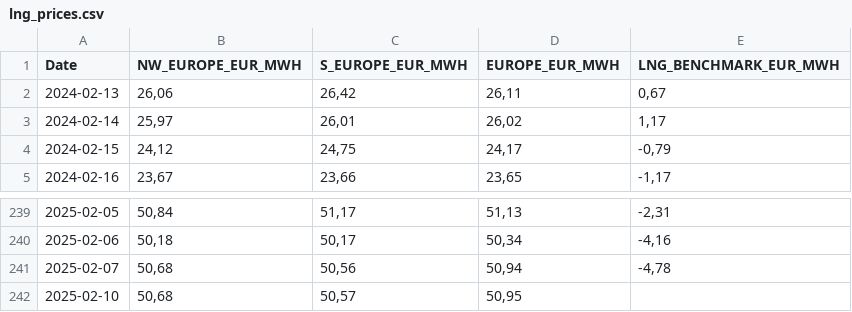
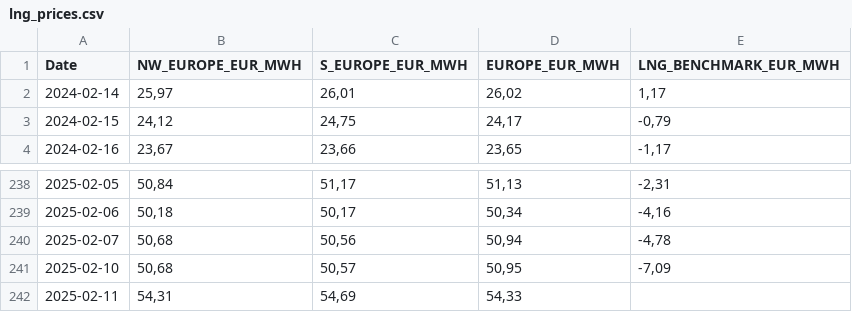
Before and after one commit to Economics-SP-V/Showroom, a CSV file: lng_prices.csv, drawn as a sheet; only a part is shown, gaps mark what is left out.

Commit message:
Daily Update

```diff
--- a/lng_prices.csv
+++ b/lng_prices.csv
@@ -1,3 +1,2 @@
 Date,NW_EUROPE_EUR_MWH,S_EUROPE_EUR_MWH,EUROPE_EUR_MWH,LNG_BENCHMARK_EUR_MWH
-2024-02-13,"26,06","26,42","26,11","0,67"
 2024-02-14,"25,97","26,01","26,02","1,17"
@@ -241,2 +240,3 @@ Date,NW_EUROPE_EUR_MWH,S_EUROPE_EUR_MWH,EUROPE_EUR_MWH,LNG_BENCHMARK_EUR_MWH
 2025-02-07,"50,68","50,56","50,94","-4,78"
-2025-02-10,"50,68","50,57","50,95",
+2025-02-10,"50,68","50,57","50,95","-7,09"
+2025-02-11,"54,31","54,69","54,33",
```
